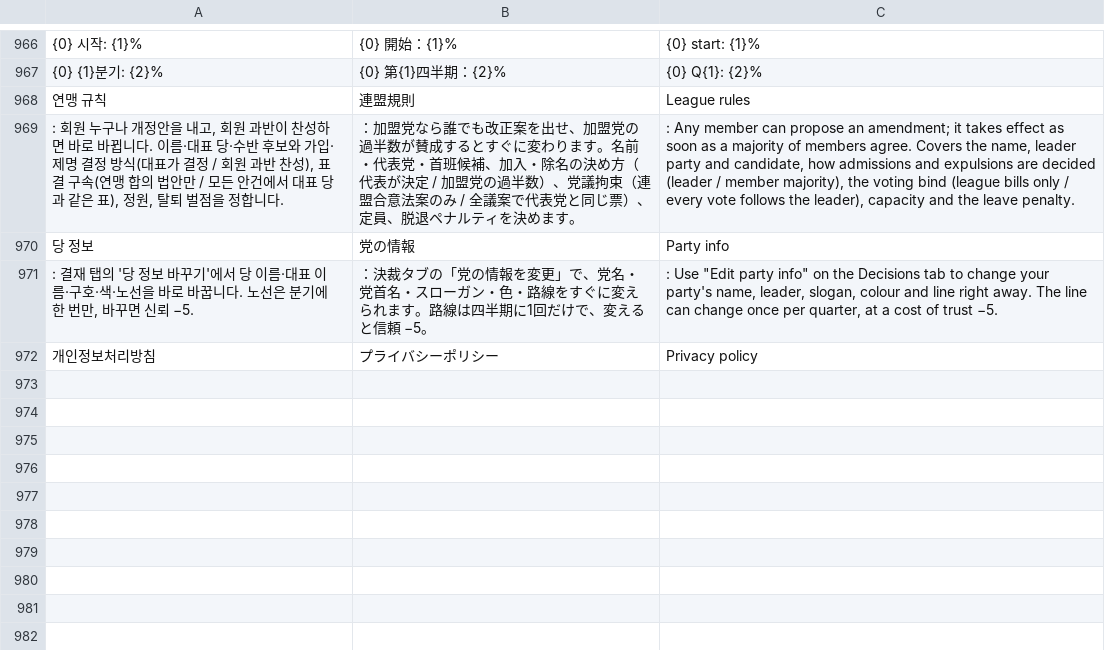
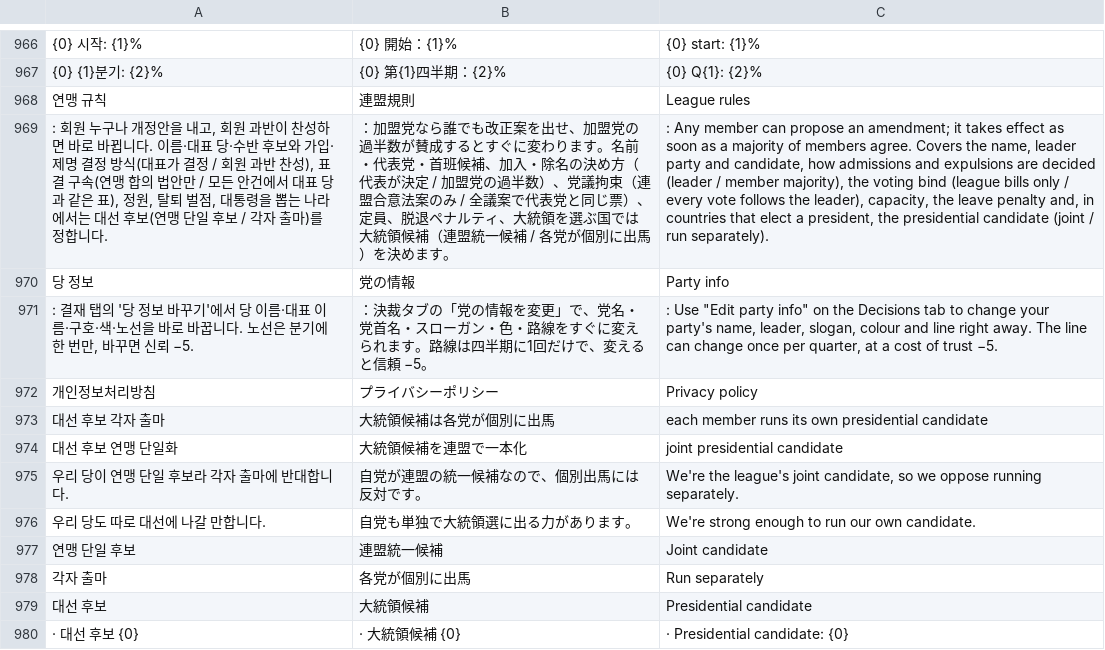
Before and after one commit to chaemin6848/main, a TSV file: tools/i18n/jeildang.tsv, drawn as a sheet; only a part is shown, gaps mark what is left out; the diff names each change by its address in the sheet, - before the commit and + after, or states it on an @@ line.

```diff
--- a/tools/i18n/jeildang.tsv
+++ b/tools/i18n/jeildang.tsv
-A969: …퇴 벌점을 정합니…
+A969: …퇴 벌점, 대통령을 뽑는 나라에서는 대선 후보(연맹 단일 후보 / 각자 출마)를 정합니…
-B969: …ナルティを決めま…
+B969: …ナルティ、大統領を選ぶ国では大統領候補（連盟統一候補 / 各党が個別に出馬）を決めま…
-C969: …the leader), capacity and the leave penalty.
+C969: …the leader), capacity, the leave penalty and, in countries that elect a president, the presidential candidate (joint / run separately).
+row 973: 대선 후보 각자 출마 | 大統領候補は各党が個別に出馬 | each member runs its own presidential candidate
+row 974: 대선 후보 연맹 단일화 | 大統領候補を連盟で一本化 | joint presidential candidate
+row 975: 우리 당이 연맹 단일 후보라 각자 출마에 반대합니다. | 自党が連盟の統一候補なので、個別出馬には反対です。 | We're the league's joint candidate, so we oppose running separately.
+row 976: 우리 당도 따로 대선에 나갈 만합니다. | 自党も単独で大統領選に出る力があります。 | We're strong enough to run our own candidate.
+row 977: 연맹 단일 후보 | 連盟統一候補 | Joint candidate
+row 978: 각자 출마 | 各党が個別に出馬 | Run separately
+row 979: 대선 후보 | 大統領候補 | Presidential candidate
+row 980: · 대선 후보 {0} | · 大統領候補 {0} | · Presidential candidate: {0}
```
Also changed, not shown: 2 other files.
